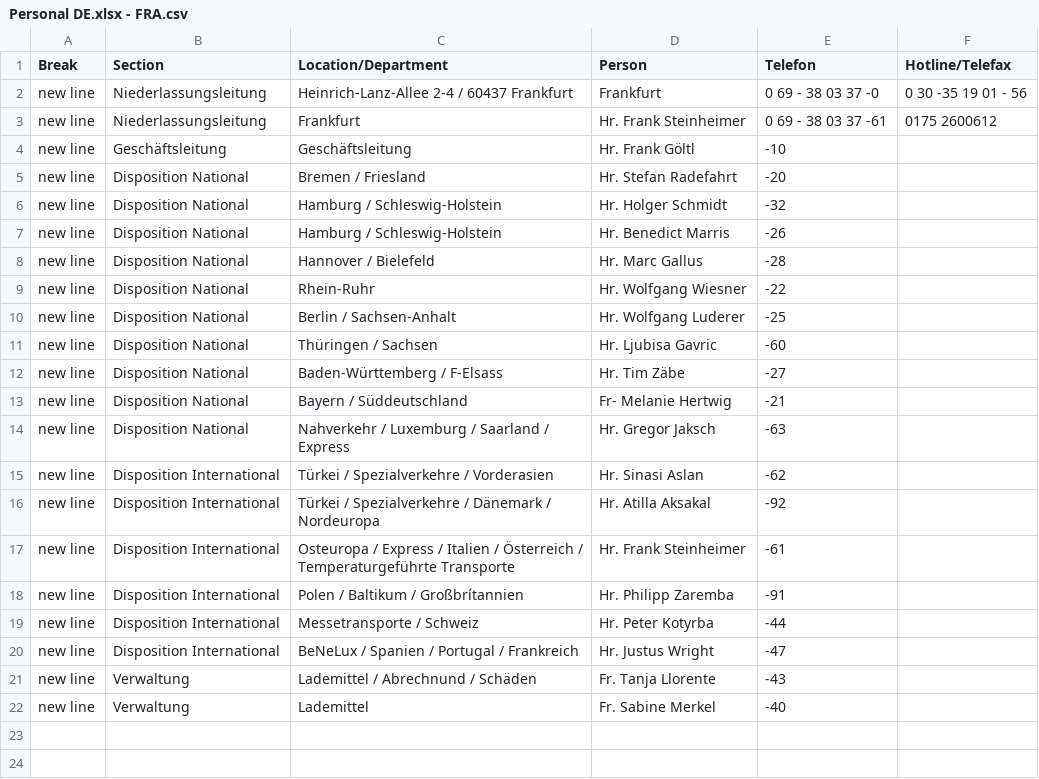
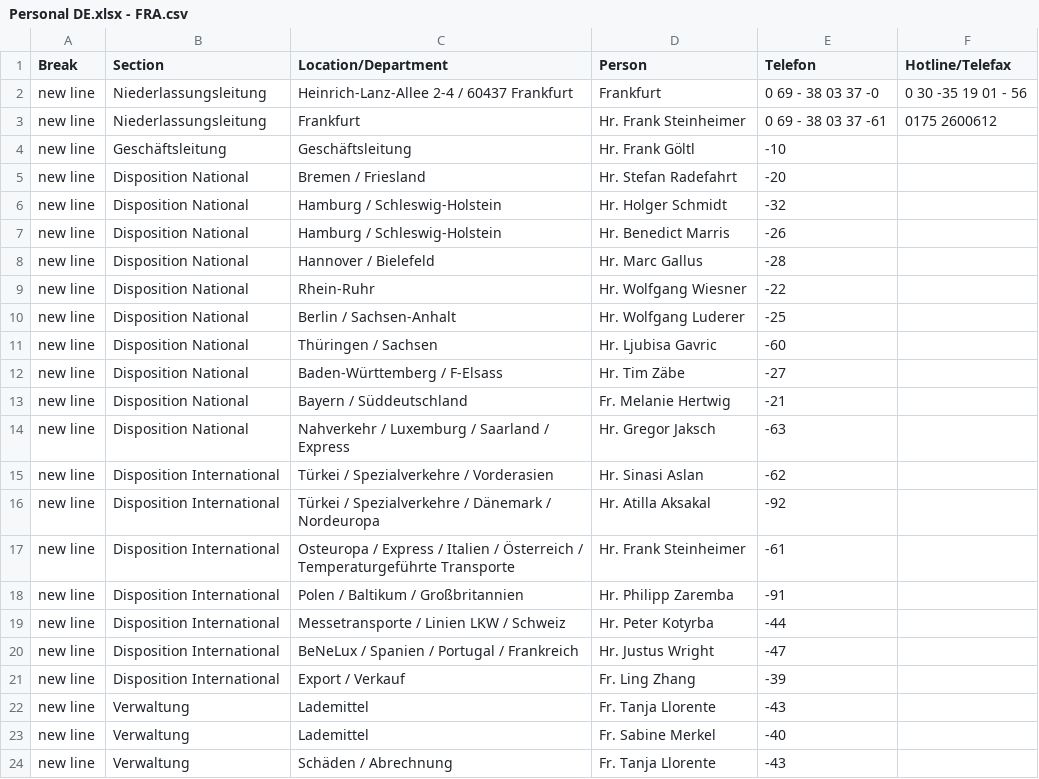
Before and after one commit to chavdarovae/gss-website, a CSV file: src/assets/files/locations/Personal DE.xlsx - FRA.csv, drawn as a sheet; addresses are those after the commit; the diff names each change by its address in the sheet, - before the commit and + after, or states it on an @@ line.

```diff
--- a/src/assets/files/locations/Personal DE.xlsx - FRA.csv
+++ b/src/assets/files/locations/Personal DE.xlsx - FRA.csv
-D13 (Person): Fr- Melanie Hertwig
+D13 (Person): Fr. Melanie Hertwig
-C18 (Location/Department): Polen / Baltikum / Großbrítannien
+C18 (Location/Department): Polen / Baltikum / Großbritannien
-C19 (Location/Department): Messetransporte / Schweiz
+C19 (Location/Department): Messetransporte / Linien LKW / Schweiz
+row 21: new line | Disposition International | Export / Verkauf | Fr. Ling Zhang | -39
-C22 (Location/Department): Lademittel / Abrechnund / Schäden
+C22 (Location/Department): Lademittel
+row 24: new line | Verwaltung | Schäden / Abrechnung | Fr. Tanja Llorente | -43
```
Also changed, not shown: 1 other file.
